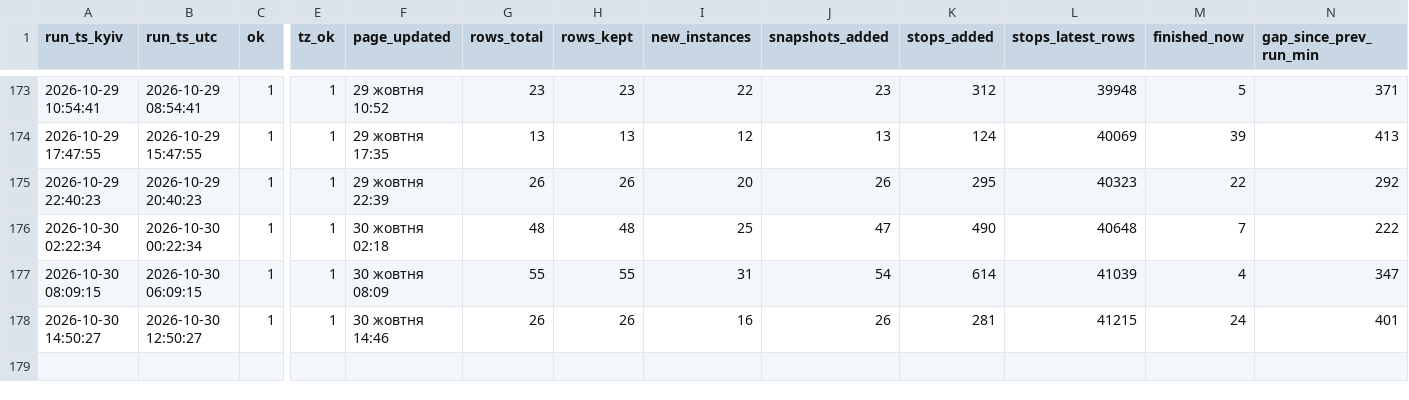
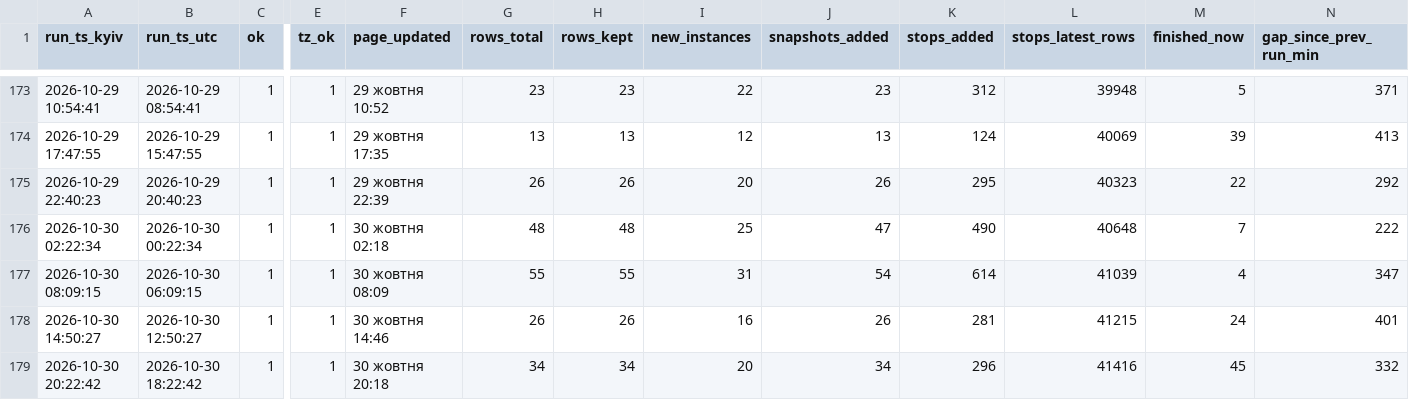
Before and after one commit to bratxja-cmd/trains, a CSV file: data/run_log.csv, drawn as a sheet; only a part is shown, gaps mark what is left out; rows hold the shown columns only; the diff names each change by its address in the sheet, - before the commit and + after, or states it on an @@ line.

```diff
--- a/data/run_log.csv
+++ b/data/run_log.csv
+row 179: 2026-10-30 20:22:42 | 2026-10-30 18:22:42 | 1 | 1 | 30 жовтня 20:18 | 34 | 34 | 20 | 34 | 296 | 41416 | 45 | 332
```
Also changed, not shown: 5 other files.
